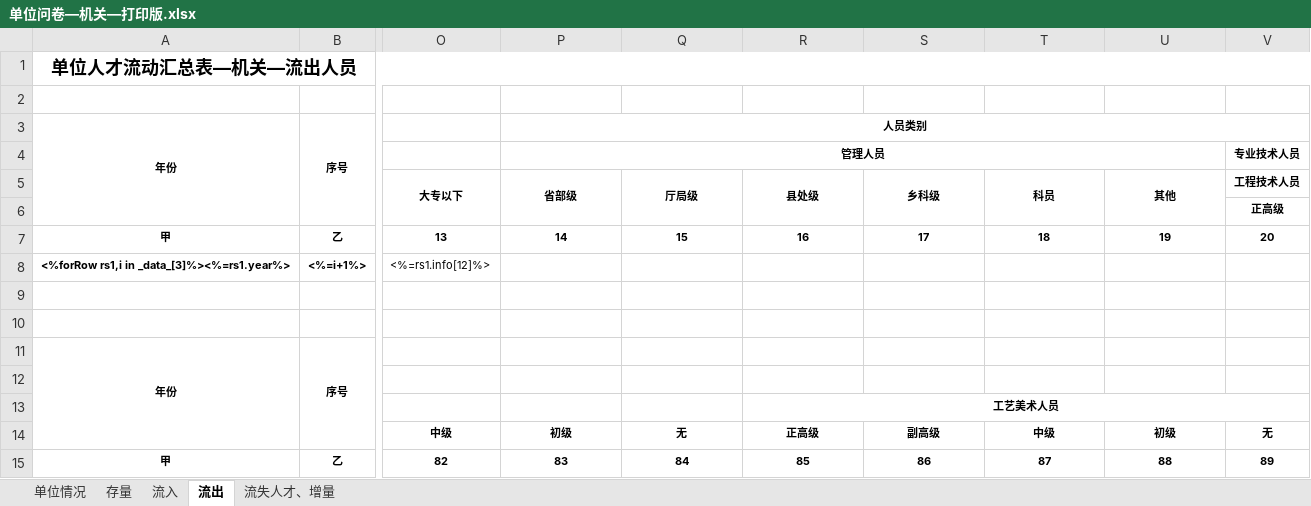
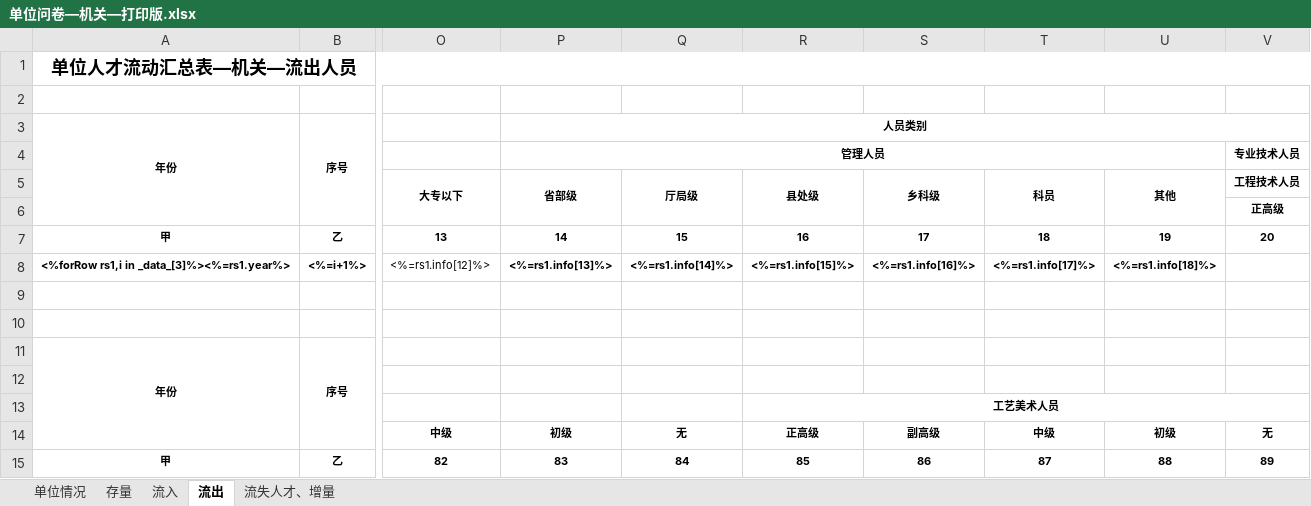
Before and after one commit to a896853205/talent-server, an Excel workbook: src/resources/excel-model/单位问卷—机关—打印版.xlsx, sheet 流出, drawn as a sheet; only a part is shown, gaps mark what is left out; values as stored, in another font and other column widths than the file's, no borders; the diff names each change by its address in the sheet, - before the commit and + after, or states it on an @@ line.

```diff
--- a/src/resources/excel-model/单位问卷—机关—打印版.xlsx (sheet 流出)
+++ b/src/resources/excel-model/单位问卷—机关—打印版.xlsx (sheet 流出)
-P8 (省部级): (empty)
+P8 (省部级): <%=rs1.info[13]%>
-Q8 (厅局级): (empty)
+Q8 (厅局级): <%=rs1.info[14]%>
-R8 (县处级): (empty)
+R8 (县处级): <%=rs1.info[15]%>
-S8 (乡科级): (empty)
+S8 (乡科级): <%=rs1.info[16]%>
-T8 (科员): (empty)
+T8 (科员): <%=rs1.info[17]%>
-U8 (其他): (empty)
+U8 (其他): <%=rs1.info[18]%>
```
Also changed, not shown: sheet 存量, sheet 流失人才、增量, src/resources/excel-generate/5d6f09fa89cb3b06a0aac0e5.xlsx, 8 other files.
